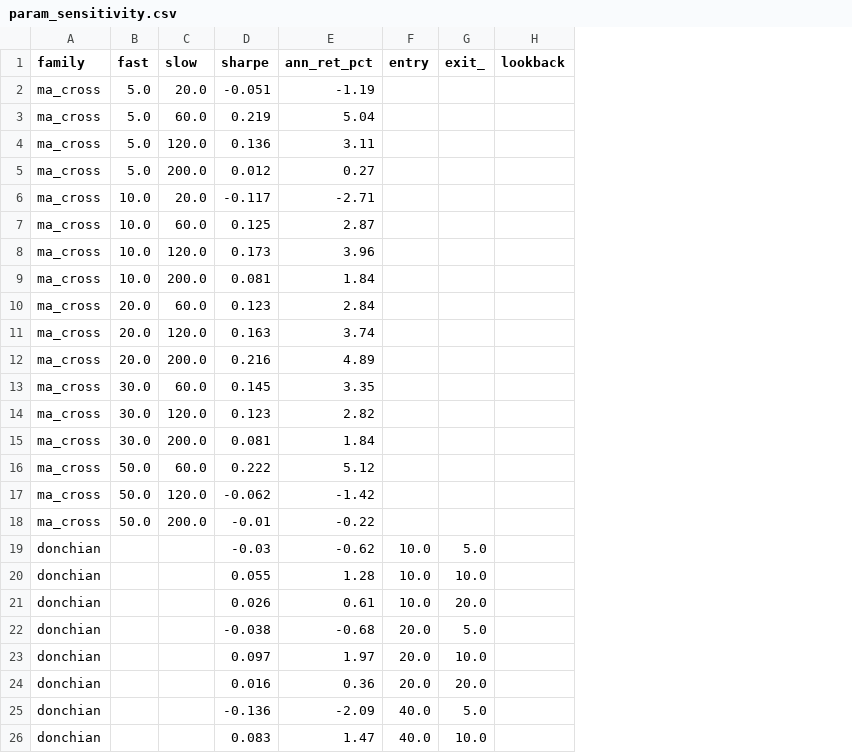
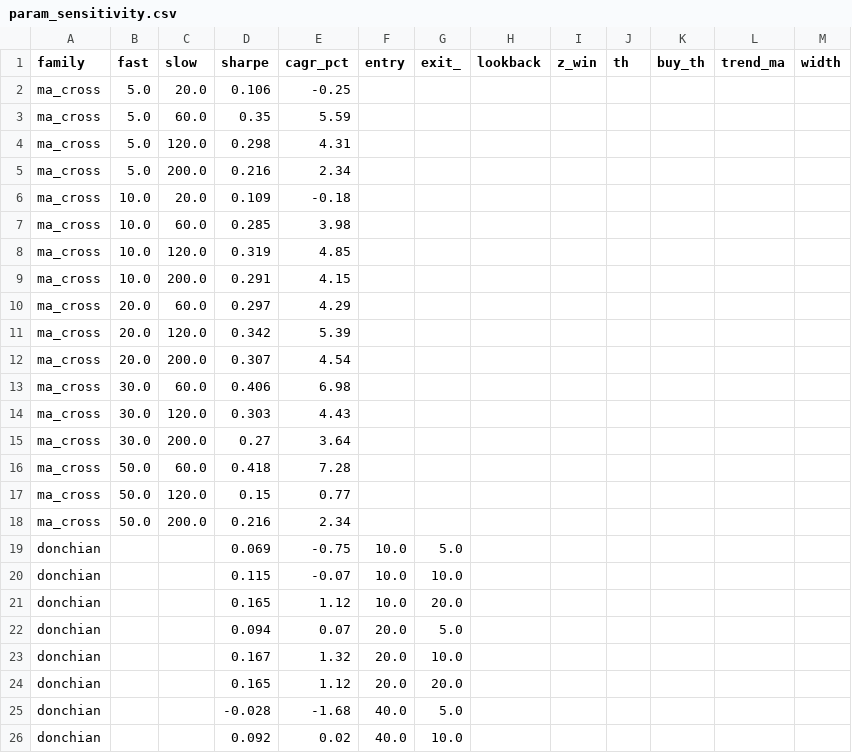
Before and after one commit to stanleytai0310-maker/lingguang, a CSV file: quant-research/results/param_sensitivity.csv, drawn as a sheet; only a part is shown; removed rows and columns are numbered as before the commit, all else as after; the diff covers the shown part only; the diff names each change by its address in the sheet, - before the commit and + after, or states it on an @@ line.

```diff
--- a/quant-research/results/param_sensitivity.csv
+++ b/quant-research/results/param_sensitivity.csv
-column E (ann_ret_pct), rows 2-26: -1.19 | 5.04 | 3.11 | 0.27 | -2.71 | 2.87 | 3.96 | 1.84 | 2.84 | 3.74 | 4.89 | 3.35 | 2.82 | 1.84 | 5.12 | -1.42 | -0.22 | -0.62 | 1.28 | 0.61 | -0.68 | 1.97 | 0.36 | -2.09 | 1.47
+column E (cagr_pct), rows 2-26: -0.25 | 5.59 | 4.31 | 2.34 | -0.18 | 3.98 | 4.85 | 4.15 | 4.29 | 5.39 | 4.54 | 6.98 | 4.43 | 3.64 | 7.28 | 0.77 | 2.34 | -0.75 | -0.07 | 1.12 | 0.07 | 1.32 | 1.12 | -1.68 | 0.02
+column I (z_win), empty
+column J (th), empty
+column K (buy_th), empty
+column L (trend_ma), empty
+column M (width), empty
-D2 (sharpe): -0.051
+D2 (sharpe): 0.106
-D3 (sharpe): 0.219
+D3 (sharpe): 0.35
-D4 (sharpe): 0.136
+D4 (sharpe): 0.298
-D5 (sharpe): 0.012
+D5 (sharpe): 0.216
-D6 (sharpe): -0.117
+D6 (sharpe): 0.109
-D7 (sharpe): 0.125
+D7 (sharpe): 0.285
-D8 (sharpe): 0.173
+D8 (sharpe): 0.319
-D9 (sharpe): 0.081
+D9 (sharpe): 0.291
-D10 (sharpe): 0.123
+D10 (sharpe): 0.297
-D11 (sharpe): 0.163
+D11 (sharpe): 0.342
-D12 (sharpe): 0.216
+D12 (sharpe): 0.307
-D13 (sharpe): 0.145
+D13 (sharpe): 0.406
-D14 (sharpe): 0.123
+D14 (sharpe): 0.303
-D15 (sharpe): 0.081
+D15 (sharpe): 0.27
-D16 (sharpe): 0.222
+D16 (sharpe): 0.418
-D17 (sharpe): -0.062
+D17 (sharpe): 0.15
-D18 (sharpe): -0.01
+D18 (sharpe): 0.216
-D19 (sharpe): -0.03
+D19 (sharpe): 0.069
-D20 (sharpe): 0.055
+D20 (sharpe): 0.115
-D21 (sharpe): 0.026
+D21 (sharpe): 0.165
-D22 (sharpe): -0.038
+D22 (sharpe): 0.094
-D23 (sharpe): 0.097
+D23 (sharpe): 0.167
-D24 (sharpe): 0.016
+D24 (sharpe): 0.165
-D25 (sharpe): -0.136
+D25 (sharpe): -0.028
-D26 (sharpe): 0.083
+D26 (sharpe): 0.092
```
Also changed, not shown: 18 added rows and 14 edited cells elsewhere in this file, quant-research/results/bootstrap.csv, quant-research/results/cost_sensitivity.csv, 25 other files.
